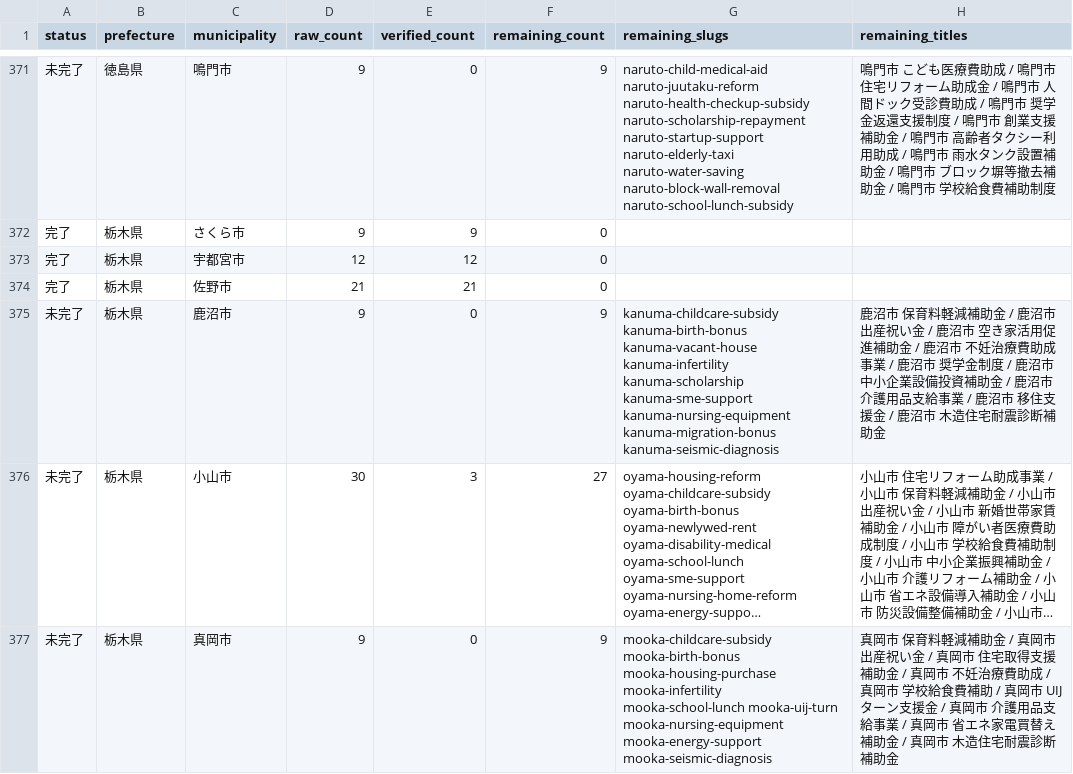
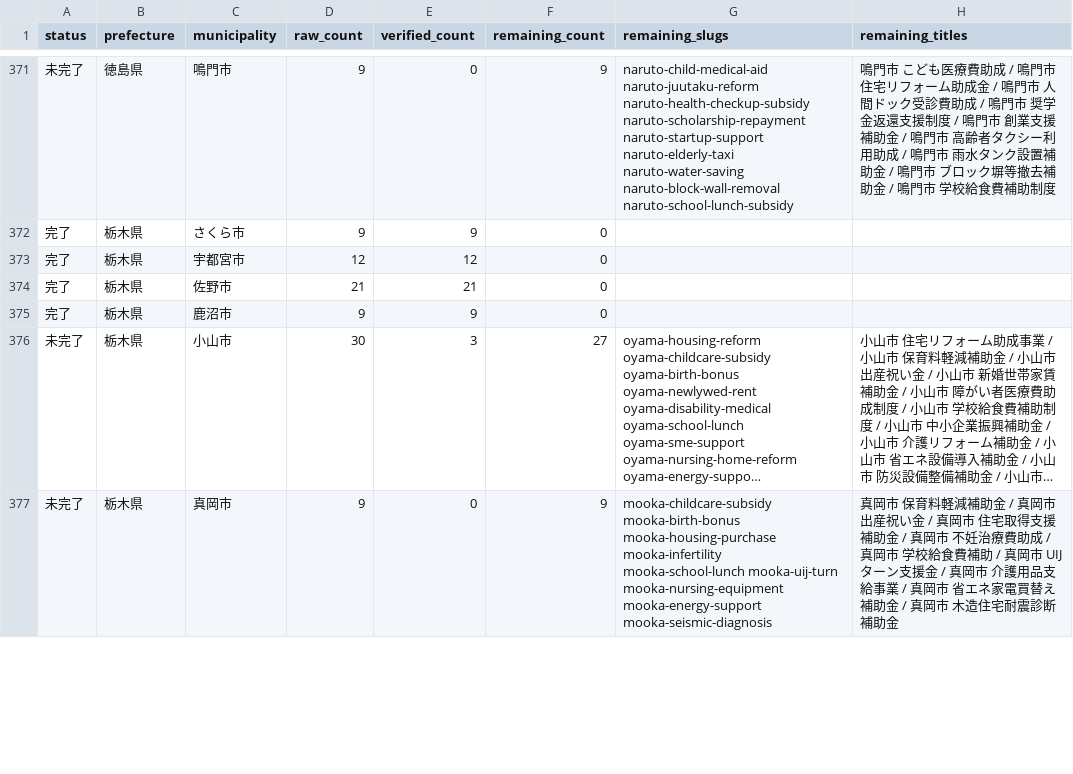
Before and after one commit to ban10yuu/joseikin-navi-site, a CSV file: tasks/progress-checklist.csv, drawn as a sheet; only a part is shown, gaps mark what is left out; long unchanged cells end in …; the diff names each change by its address in the sheet, - before the commit and + after, or states it on an @@ line.

```diff
--- a/tasks/progress-checklist.csv
+++ b/tasks/progress-checklist.csv
-A375 (status): 未完了
+A375 (status): 完了
-E375 (verified_count): 0
+E375 (verified_count): 9
-F375 (remaining_count): 9
+F375 (remaining_count): 0
-G375 (remaining_slugs): kanuma-childcare-subsidy kanuma-birth-bonus kanuma-vacant-house kanuma-infertility kanuma-scholarship kanuma-sme-support kanuma-nursing-equipment kanuma-migration-bonus kanuma-seismic-diagnosis
+G375 (remaining_slugs): (empty)
-H375 (remaining_titles): 鹿沼市 保育料軽減補助金 / 鹿沼市 出産祝い金 / 鹿沼市 空き家活用促進補助金 / 鹿沼市 不妊治療費助成事業 / 鹿沼市 奨学金制度 / 鹿沼市 中小企業設備投資補助金 / 鹿沼市 介護用品支給事業 / 鹿沼市 移住支援金 / 鹿沼市 木造住宅耐震診断補助金
+H375 (remaining_titles): (empty)
```
Also changed, not shown: 2 other files.
